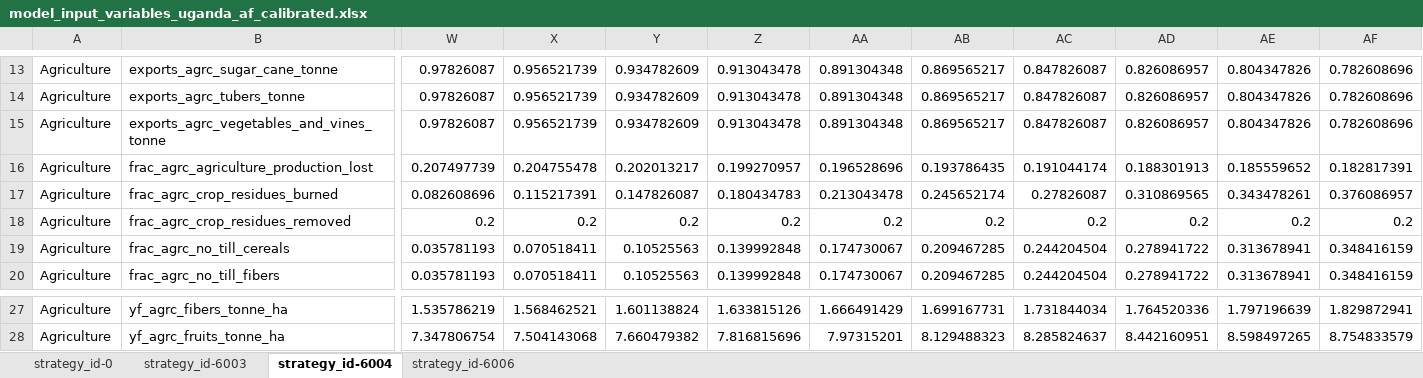
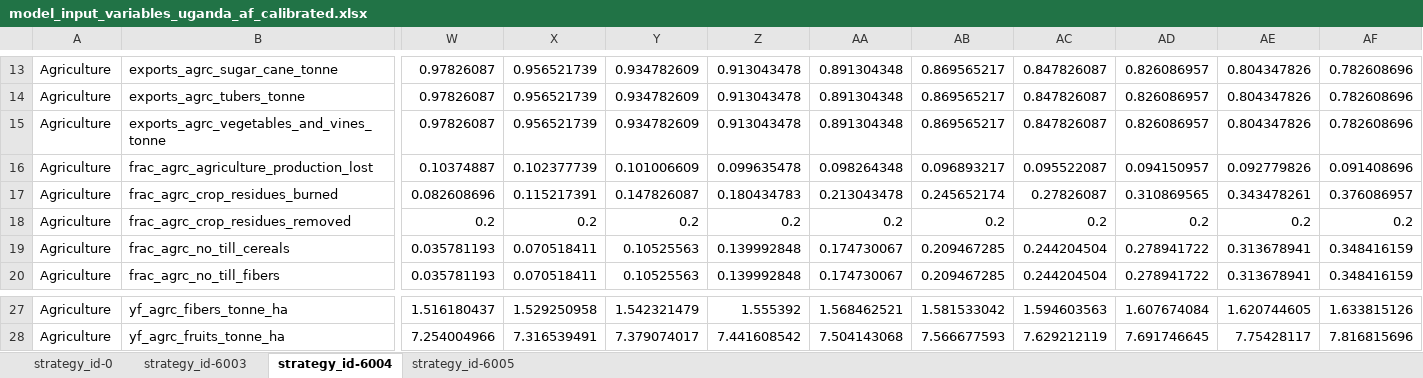
Before and after one commit to sisepuede-framework/ssp_uganda, an Excel workbook: ssp_modeling/transformations/templates/calibrated/uganda/model_input_variables_uganda_af_calibrated.xlsx, sheet strategy_id-6004, drawn as a sheet; only a part is shown, gaps mark what is left out; values as stored, in another font and other column widths than the file's, no borders; the diff covers the shown part only; the diff names each change by its address in the sheet, - before the commit and + after, or states it on an @@ line.

```diff
--- a/ssp_modeling/transformations/templates/calibrated/uganda/model_input_variables_uganda_af_calibrated.xlsx (sheet strategy_id-6004)
+++ b/ssp_modeling/transformations/templates/calibrated/uganda/model_input_variables_uganda_af_calibrated.xlsx (sheet strategy_id-6004)
-sheet tab: strategy_id-6006
+sheet tab: strategy_id-6005
-W16: 0.207497739
+W16: 0.10374887
-X16: 0.204755478
+X16: 0.102377739
-Y16: 0.202013217
+Y16: 0.101006609
-Z16: 0.199270957
+Z16: 0.099635478
-AA16: 0.196528696
+AA16: 0.098264348
-AB16: 0.193786435
+AB16: 0.096893217
-AC16: 0.191044174
+AC16: 0.095522087
-AD16: 0.188301913
+AD16: 0.094150957
-AE16: 0.185559652
+AE16: 0.092779826
-AF16: 0.182817391
+AF16: 0.091408696
-W27: 1.535786219
+W27: 1.516180437
-X27: 1.568462521
+X27: 1.529250958
-Y27: 1.601138824
+Y27: 1.542321479
-Z27: 1.633815126
+Z27: 1.555392
-AA27: 1.666491429
+AA27: 1.568462521
-AB27: 1.699167731
+AB27: 1.581533042
-AC27: 1.731844034
+AC27: 1.594603563
-AD27: 1.764520336
+AD27: 1.607674084
-AE27: 1.797196639
+AE27: 1.620744605
-AF27: 1.829872941
+AF27: 1.633815126
-W28: 7.347806754
+W28: 7.254004966
-X28: 7.504143068
+X28: 7.316539491
-Y28: 7.660479382
+Y28: 7.379074017
-Z28: 7.816815696
+Z28: 7.441608542
-AA28: 7.97315201
+AA28: 7.504143068
-AB28: 8.129488323
+AB28: 7.566677593
-AC28: 8.285824637
+AC28: 7.629212119
-AD28: 8.442160951
+AD28: 7.691746645
-AE28: 8.598497265
+AE28: 7.75428117
-AF28: 8.754833579
+AF28: 7.816815696
```
Also changed, not shown: 544 edited cells elsewhere in this sheet, sheet strategy_id-0, sheet strategy_id-6003, sheet strategy_id-6005, ssp_modeling/transformations/templates/calibrated/uganda/model_input_variables_uganda_ce_calibrated.xlsx, ssp_modeling/transformations/templates/calibrated/uganda/model_input_variables_uganda_en_calibrated.xlsx, 1 other file.
